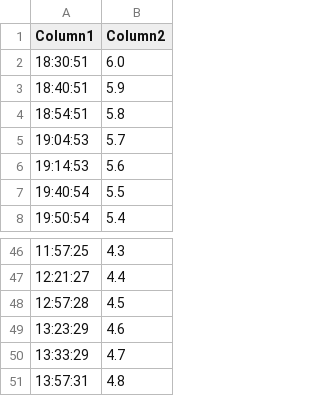
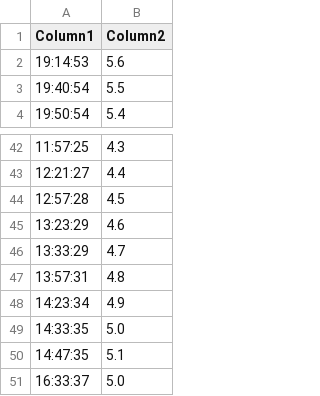
Before and after one commit to Martinos21/dash-temp-graph, a CSV file: output_data.csv, drawn as a sheet; only a part is shown, gaps mark what is left out; removed rows and columns are numbered as before the commit, all else as after; the diff names each change by its address in the sheet, - before the commit and + after, or states it on an @@ line.

Commit message:
Publish file via script

```diff
--- a/output_data.csv
+++ b/output_data.csv
-row 2: 18:30:51 | 6.0
-row 3: 18:40:51 | 5.9
-row 4: 18:54:51 | 5.8
-row 5: 19:04:53 | 5.7
+row 48: 14:23:34 | 4.9
+row 49: 14:33:35 | 5.0
+row 50: 14:47:35 | 5.1
+row 51: 16:33:37 | 5.0
```
